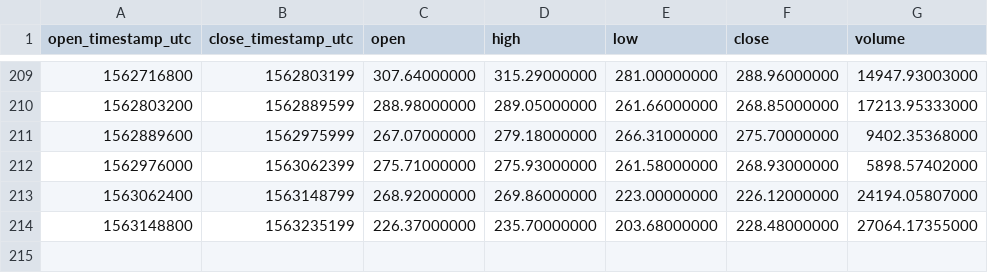
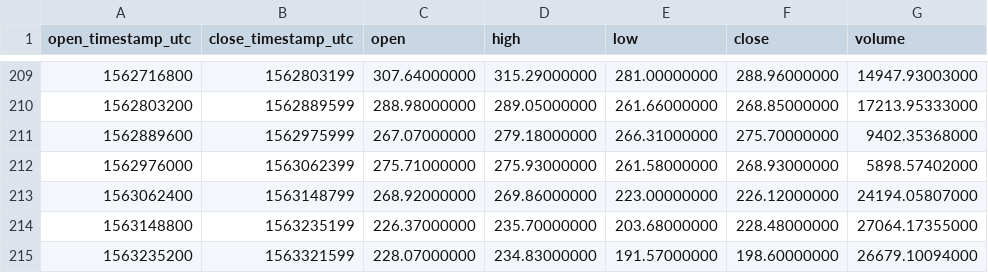
Before and after one commit to cryptobigbro/binance-ETHUSDC, a CSV file: binance-ETHUSDC-1d.csv, drawn as a sheet; only a part is shown, gaps mark what is left out.

```diff
--- a/binance-ETHUSDC-1d.csv
+++ b/binance-ETHUSDC-1d.csv
@@ -214 +214,2 @@ open_timestamp_utc,close_timestamp_utc,open,high,low,close,volume
 1563148800,1563235199,226.37000000,235.70000000,203.68000000,228.48000000,27064.17355000
+1563235200,1563321599,228.07000000,234.83000000,191.57000000,198.60000000,26679.10094000
```
Also changed, not shown: binance-ETHUSDC-1h.csv.
